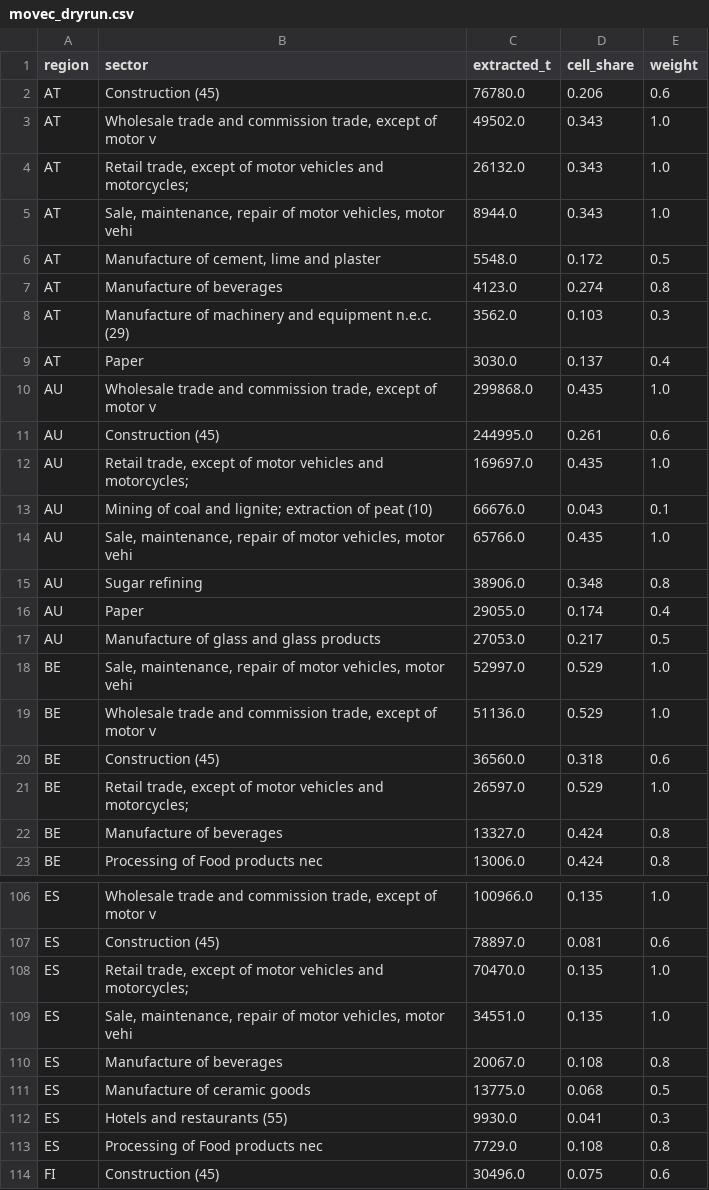
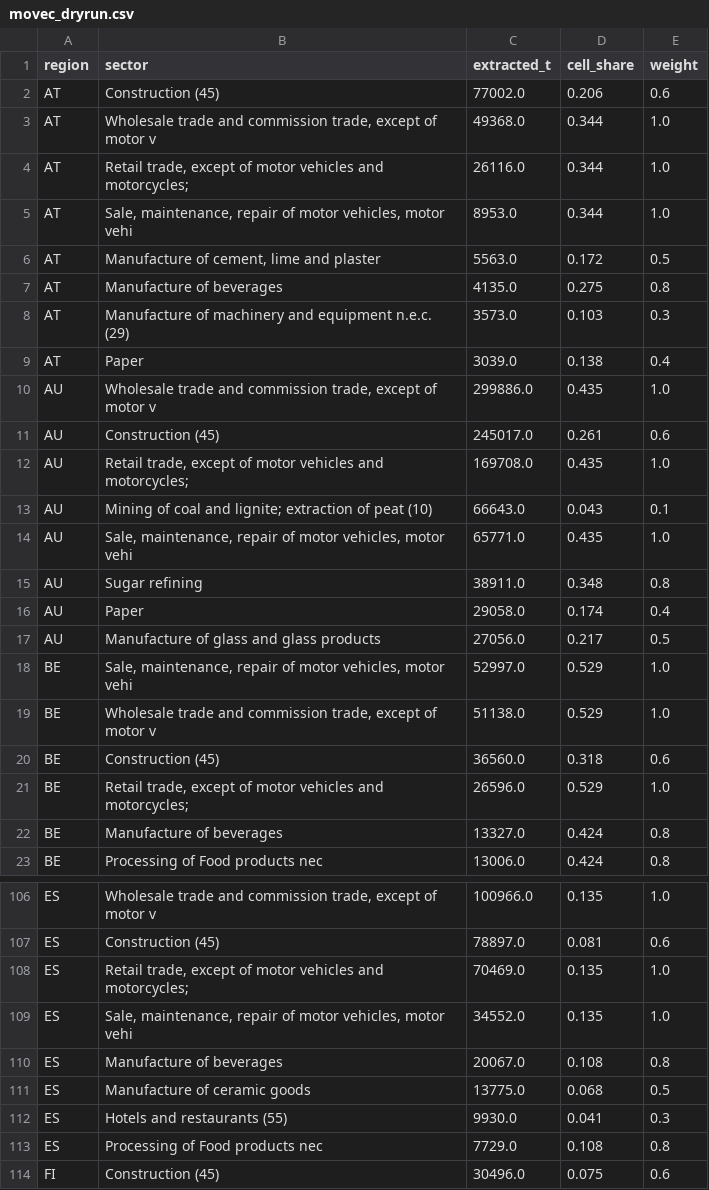
Before and after one commit to eNextHub/nxsut, a CSV file: transport/data/movec_dryrun.csv, drawn as a sheet; only a part is shown, gaps mark what is left out; the diff covers the shown part only.

```diff
--- a/transport/data/movec_dryrun.csv
+++ b/transport/data/movec_dryrun.csv
@@ -1,22 +1,22 @@
 region,sector,extracted_t,cell_share,weight
-AT,Construction (45),76780.0,0.206,0.6
-AT,"Wholesale trade and commission trade, except of motor v",49502.0,0.343,1.0
-AT,"Retail trade, except of motor vehicles and motorcycles;",26132.0,0.343,1.0
-AT,"Sale, maintenance, repair of motor vehicles, motor vehi",8944.0,0.343,1.0
-AT,"Manufacture of cement, lime and plaster",5548.0,0.172,0.5
-AT,Manufacture of beverages,4123.0,0.274,0.8
-AT,Manufacture of machinery and equipment n.e.c. (29),3562.0,0.103,0.3
-AT,Paper,3030.0,0.137,0.4
-AU,"Wholesale trade and commission trade, except of motor v",299868.0,0.435,1.0
-AU,Construction (45),244995.0,0.261,0.6
-AU,"Retail trade, except of motor vehicles and motorcycles;",169697.0,0.435,1.0
-AU,Mining of coal and lignite; extraction of peat (10),66676.0,0.043,0.1
-AU,"Sale, maintenance, repair of motor vehicles, motor vehi",65766.0,0.435,1.0
-AU,Sugar refining,38906.0,0.348,0.8
-AU,Paper,29055.0,0.174,0.4
-AU,Manufacture of glass and glass products,27053.0,0.217,0.5
+AT,Construction (45),77002.0,0.206,0.6
+AT,"Wholesale trade and commission trade, except of motor v",49368.0,0.344,1.0
+AT,"Retail trade, except of motor vehicles and motorcycles;",26116.0,0.344,1.0
+AT,"Sale, maintenance, repair of motor vehicles, motor vehi",8953.0,0.344,1.0
+AT,"Manufacture of cement, lime and plaster",5563.0,0.172,0.5
+AT,Manufacture of beverages,4135.0,0.275,0.8
+AT,Manufacture of machinery and equipment n.e.c. (29),3573.0,0.103,0.3
+AT,Paper,3039.0,0.138,0.4
+AU,"Wholesale trade and commission trade, except of motor v",299886.0,0.435,1.0
+AU,Construction (45),245017.0,0.261,0.6
+AU,"Retail trade, except of motor vehicles and motorcycles;",169708.0,0.435,1.0
+AU,Mining of coal and lignite; extraction of peat (10),66643.0,0.043,0.1
+AU,"Sale, maintenance, repair of motor vehicles, motor vehi",65771.0,0.435,1.0
+AU,Sugar refining,38911.0,0.348,0.8
+AU,Paper,29058.0,0.174,0.4
+AU,Manufacture of glass and glass products,27056.0,0.217,0.5
 BE,"Sale, maintenance, repair of motor vehicles, motor vehi",52997.0,0.529,1.0
-BE,"Wholesale trade and commission trade, except of motor v",51136.0,0.529,1.0
+BE,"Wholesale trade and commission trade, except of motor v",51138.0,0.529,1.0
 BE,Construction (45),36560.0,0.318,0.6
-BE,"Retail trade, except of motor vehicles and motorcycles;",26597.0,0.529,1.0
+BE,"Retail trade, except of motor vehicles and motorcycles;",26596.0,0.529,1.0
 BE,Manufacture of beverages,13327.0,0.424,0.8
@@ -107,4 +107,4 @@ ES,"Wholesale trade and commission trade, except of motor v",100966.0,0.135,1.0
 ES,Construction (45),78897.0,0.081,0.6
-ES,"Retail trade, except of motor vehicles and motorcycles;",70470.0,0.135,1.0
-ES,"Sale, maintenance, repair of motor vehicles, motor vehi",34551.0,0.135,1.0
+ES,"Retail trade, except of motor vehicles and motorcycles;",70469.0,0.135,1.0
+ES,"Sale, maintenance, repair of motor vehicles, motor vehi",34552.0,0.135,1.0
 ES,Manufacture of beverages,20067.0,0.108,0.8
```
Also changed, not shown: 123 edited cells elsewhere in this file.
